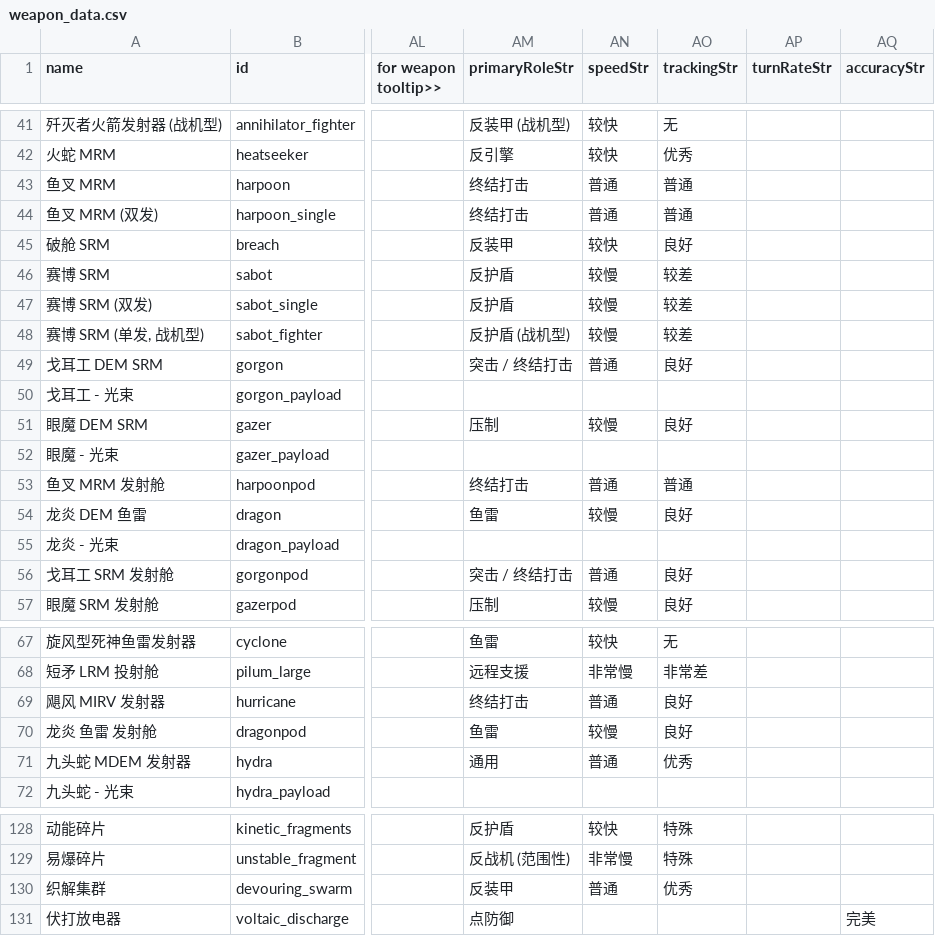
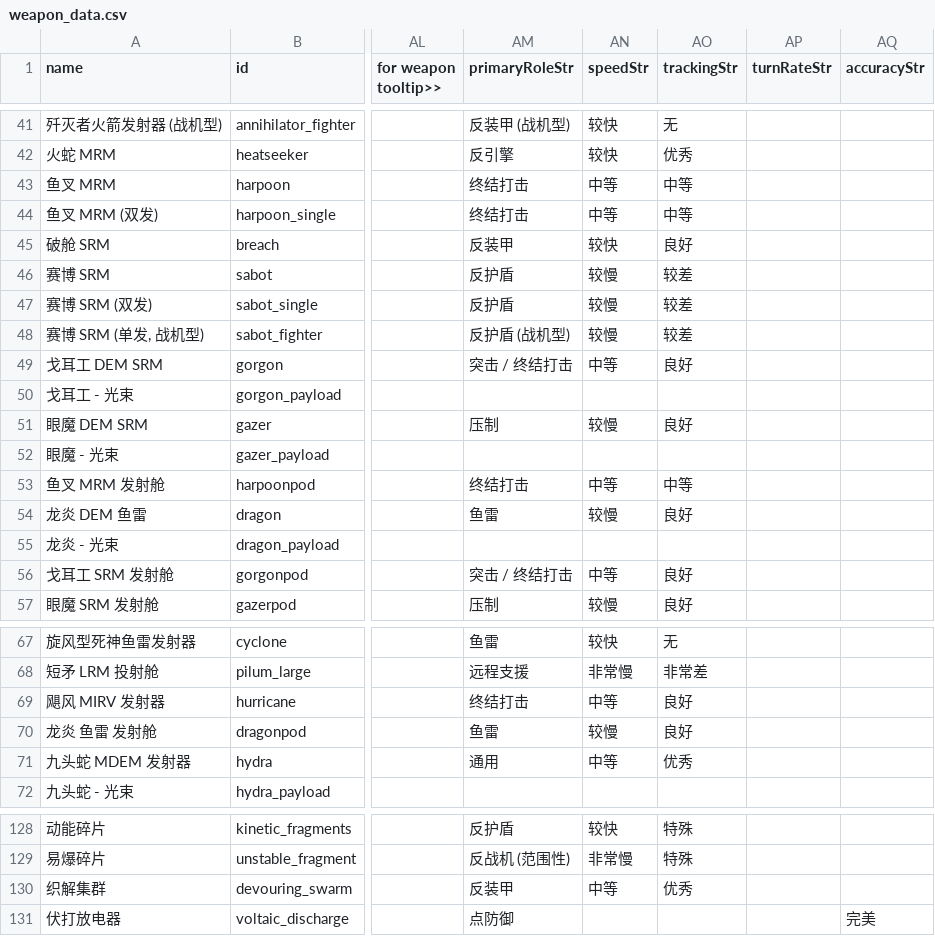
Before and after one commit to TruthOriginem/Starsector-Localization-CN, a CSV file: localization/data/weapons/weapon_data.csv, drawn as a sheet; only a part is shown, gaps mark what is left out; the diff covers the shown part only; the diff names each change by its address in the sheet, - before the commit and + after, or states it on an @@ line.

```diff
--- a/localization/data/weapons/weapon_data.csv
+++ b/localization/data/weapons/weapon_data.csv
-AN43:AN44 (speedStr): 普通
+AN43:AN44 (speedStr): 中等
-AO43:AO44 (trackingStr): 普通
+AO43:AO44 (trackingStr): 中等
-AN49 (speedStr): 普通
+AN49 (speedStr): 中等
-AN53 (speedStr): 普通
+AN53 (speedStr): 中等
-AO53 (trackingStr): 普通
+AO53 (trackingStr): 中等
-AN56 (speedStr): 普通
+AN56 (speedStr): 中等
-AN69 (speedStr): 普通
+AN69 (speedStr): 中等
-AN71 (speedStr): 普通
+AN71 (speedStr): 中等
-AN130 (speedStr): 普通
+AN130 (speedStr): 中等
```
Also changed, not shown: 1 edited cell elsewhere in this file, 13 other files.
